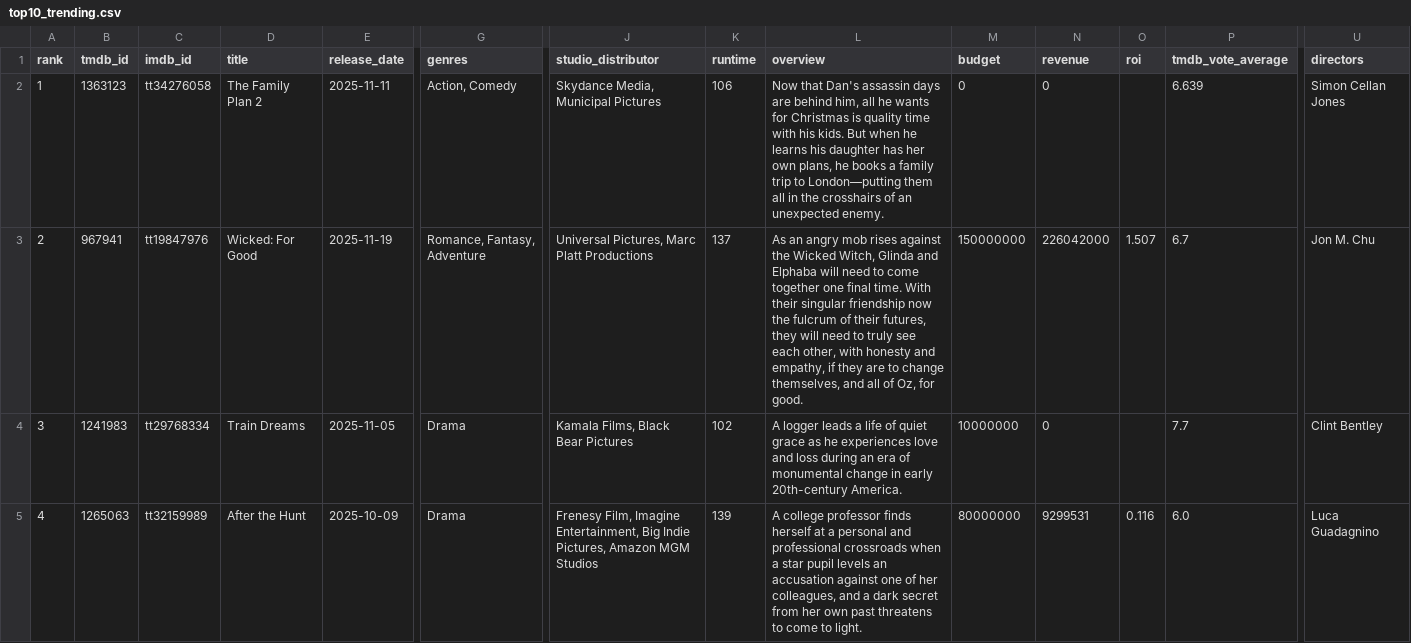
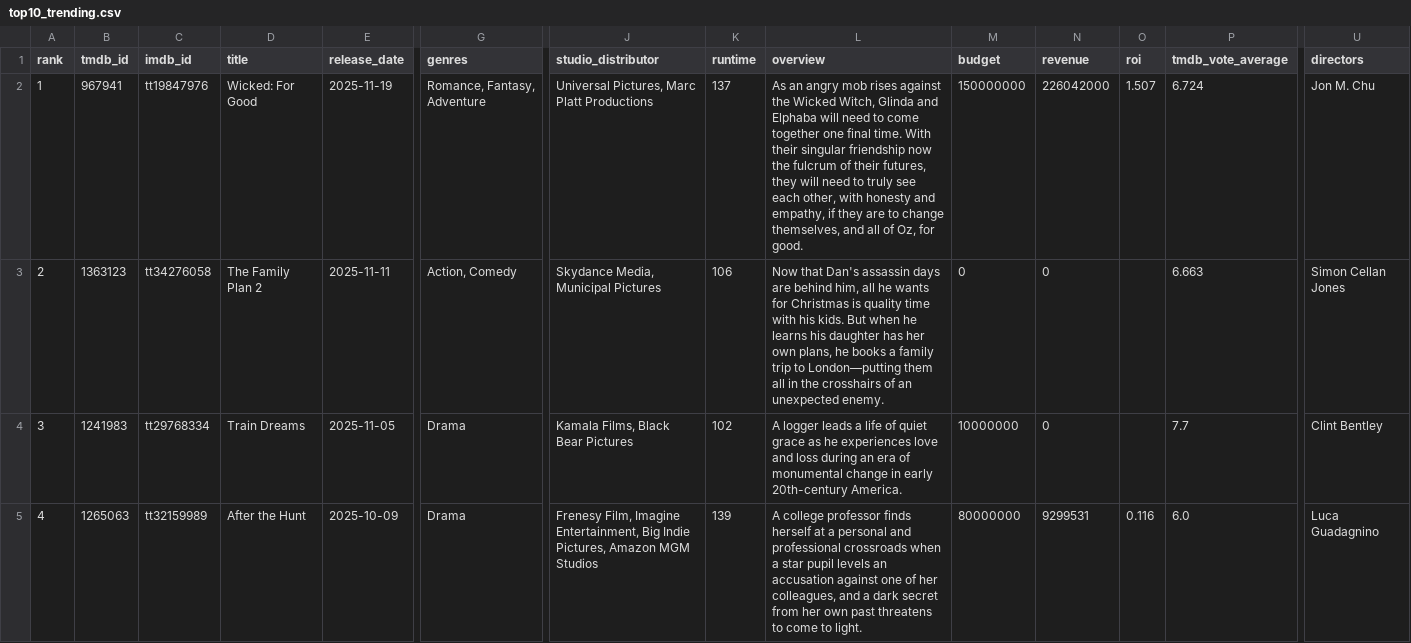
Before and after one commit to minhHuy-Truong/Movie, a CSV file: top10_trending.csv, drawn as a sheet; only a part is shown, gaps mark what is left out; the diff covers the shown part only; the diff names each change by its address in the sheet, - before the commit and + after, or states it on an @@ line.

```diff
--- a/top10_trending.csv
+++ b/top10_trending.csv
-B2 (tmdb_id): 1363123
+B2 (tmdb_id): 967941
-C2 (imdb_id): tt34276058
+C2 (imdb_id): tt19847976
-D2 (title): The Family Plan 2
+D2 (title): Wicked: For Good
-E2 (release_date): 2025-11-11
+E2 (release_date): 2025-11-19
-G2 (genres): Action, Comedy
+G2 (genres): Romance, Fantasy, Adventure
-J2 (studio_distributor): Skydance Media, Municipal Pictures
+J2 (studio_distributor): Universal Pictures, Marc Platt Productions
-K2 (runtime): 106
+K2 (runtime): 137
-L2 (overview): Now that Dan's assassin days are behind him, all he wants for Christmas is quality time with his kids. But when he learns his daughter has her own plans, he books a family trip to London—putting them all in the crosshairs of an unexpected enemy.
+L2 (overview): As an angry mob rises against the Wicked Witch, Glinda and Elphaba will need to come together one final time. With their singular friendship now the fulcrum of their futures, they will need to truly see each other, with honesty and empathy, if they are to change themselves, and all of Oz, for good.
-M2 (budget): 0
+M2 (budget): 150000000
-N2 (revenue): 0
+N2 (revenue): 226042000
-O2 (roi): (empty)
+O2 (roi): 1.507
-P2 (tmdb_vote_average): 6.639
+P2 (tmdb_vote_average): 6.724
-U2 (directors): Simon Cellan Jones
+U2 (directors): Jon M. Chu
-B3 (tmdb_id): 967941
+B3 (tmdb_id): 1363123
-C3 (imdb_id): tt19847976
+C3 (imdb_id): tt34276058
-D3 (title): Wicked: For Good
+D3 (title): The Family Plan 2
-E3 (release_date): 2025-11-19
+E3 (release_date): 2025-11-11
-G3 (genres): Romance, Fantasy, Adventure
+G3 (genres): Action, Comedy
-J3 (studio_distributor): Universal Pictures, Marc Platt Productions
+J3 (studio_distributor): Skydance Media, Municipal Pictures
-K3 (runtime): 137
+K3 (runtime): 106
-L3 (overview): As an angry mob rises against the Wicked Witch, Glinda and Elphaba will need to come together one final time. With their singular friendship now the fulcrum of their futures, they will need to truly see each other, with honesty and empathy, if they are to change themselves, and all of Oz, for good.
+L3 (overview): Now that Dan's assassin days are behind him, all he wants for Christmas is quality time with his kids. But when he learns his daughter has her own plans, he books a family trip to London—putting them all in the crosshairs of an unexpected enemy.
-M3 (budget): 150000000
+M3 (budget): 0
-N3 (revenue): 226042000
+N3 (revenue): 0
-O3 (roi): 1.507
+O3 (roi): (empty)
-P3 (tmdb_vote_average): 6.7
+P3 (tmdb_vote_average): 6.663
-U3 (directors): Jon M. Chu
+U3 (directors): Simon Cellan Jones
```
Also changed, not shown: 105 edited cells elsewhere in this file, 1 other file.
